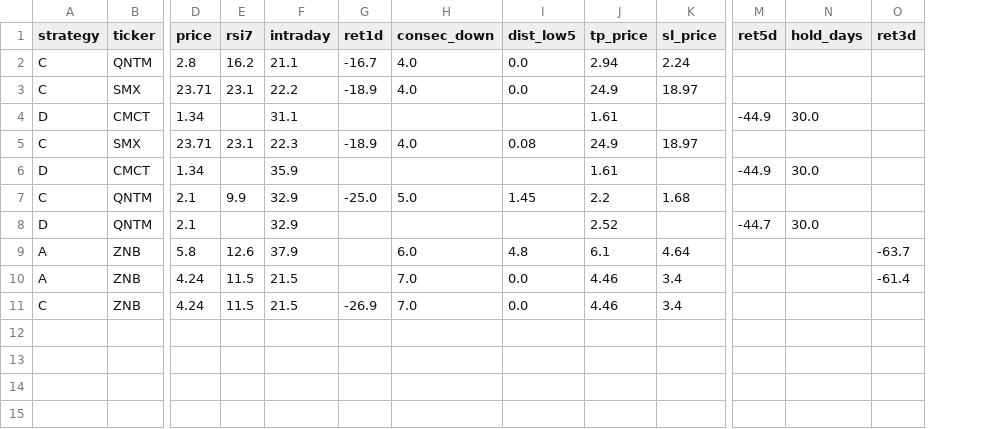
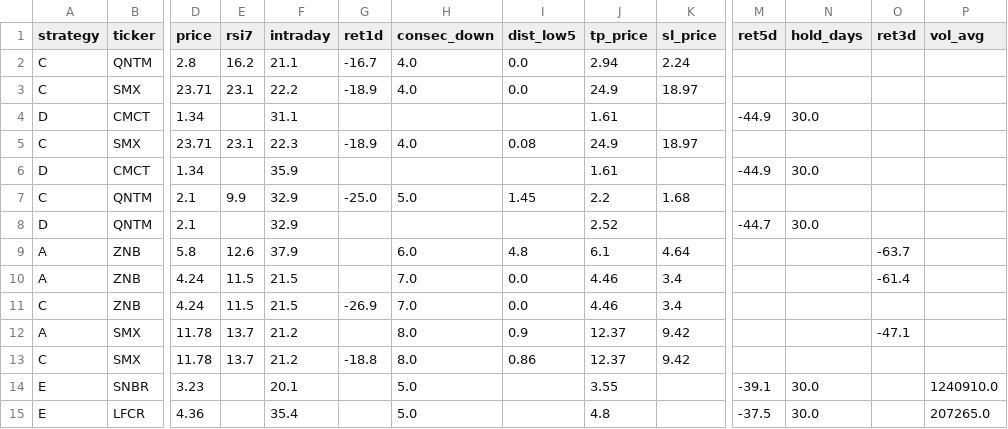
Before and after one commit to jayc950807/surge-scanner, a CSV file: data/history.csv, drawn as a sheet; only a part is shown, gaps mark what is left out; rows hold the shown columns only; the diff names each change by its address in the sheet, - before the commit and + after, or states it on an @@ line.

```diff
--- a/data/history.csv
+++ b/data/history.csv
+column P (vol_avg), empty
+row 12: A | SMX | 11.78 | 13.7 | 21.2 |  | 8.0 | 0.9 | 12.37 | 9.42 |  |  | -47.1
+row 13: C | SMX | 11.78 | 13.7 | 21.2 | -18.8 | 8.0 | 0.86 | 12.37 | 9.42
+row 14: E | SNBR | 3.23 |  | 20.1 |  | 5.0 |  | 3.55 |  | -39.1 | 30.0 |  | 1240910.0
+row 15: E | LFCR | 4.36 |  | 35.4 |  | 5.0 |  | 4.8 |  | -37.5 | 30.0 |  | 207265.0
```
Also changed, not shown: data/open_positions.csv, data/signal_2026-03-16.csv, 2 other files.
